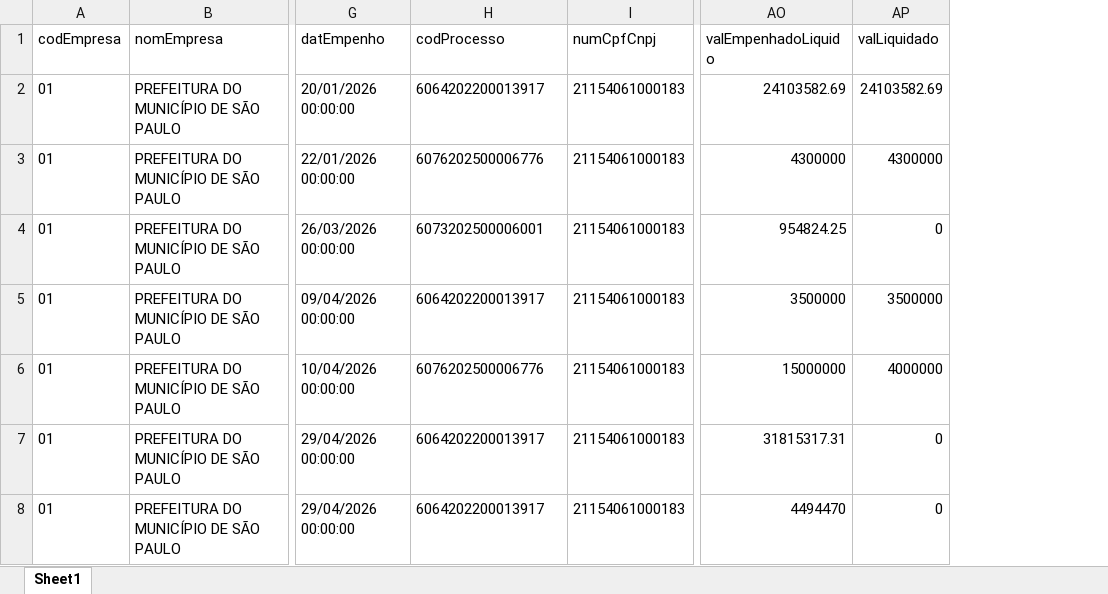
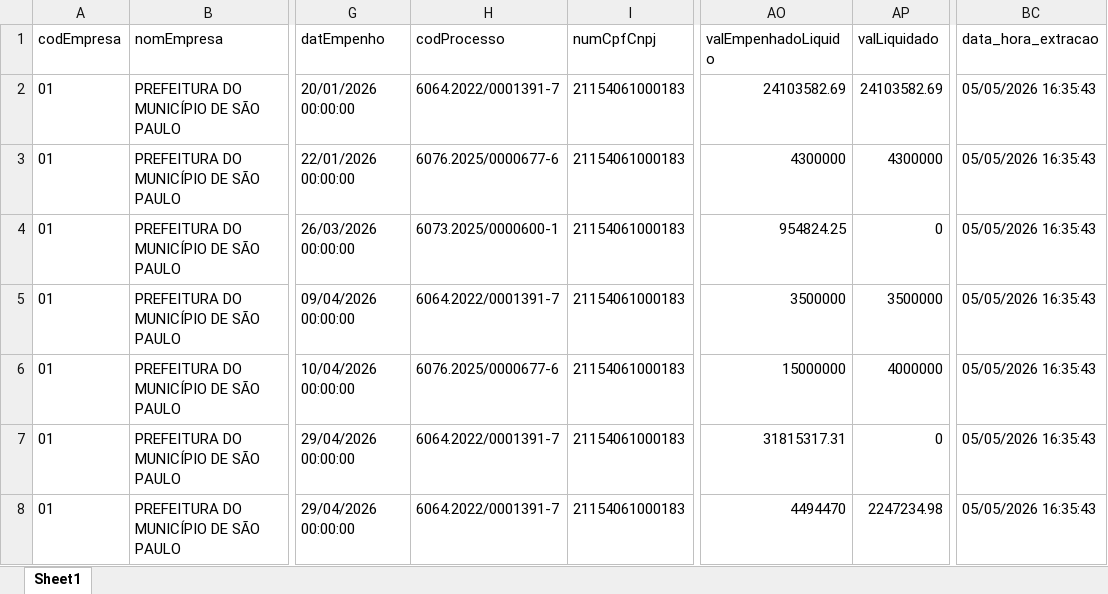
Before and after one commit to NathanSFaita/sof_adesampa, an Excel workbook: base_execucao/empenhos.xlsx, sheet Sheet1, drawn as a sheet; only a part is shown, gaps mark what is left out; values as stored, in another font and other column widths than the file's, no borders; the diff names each change by its address in the sheet, - before the commit and + after, or states it on an @@ line.

```diff
--- a/base_execucao/empenhos.xlsx (sheet Sheet1)
+++ b/base_execucao/empenhos.xlsx (sheet Sheet1)
+column BC (data_hora_extracao), rows 2-8: all 05/05/2026 16:35:43
-H2 (codProcesso): 6064202200013917
+H2 (codProcesso): 6064.2022/0001391-7
-H3 (codProcesso): 6076202500006776
+H3 (codProcesso): 6076.2025/0000677-6
-H4 (codProcesso): 6073202500006001
+H4 (codProcesso): 6073.2025/0000600-1
-H5 (codProcesso): 6064202200013917
+H5 (codProcesso): 6064.2022/0001391-7
-H6 (codProcesso): 6076202500006776
+H6 (codProcesso): 6076.2025/0000677-6
-H7:H8 (codProcesso): 6064202200013917
+H7:H8 (codProcesso): 6064.2022/0001391-7
-AP8 (valLiquidado): 0
+AP8 (valLiquidado): 2247234.98
```
Also changed, not shown: base_execucao/execucao.xlsx, 9 other files.
